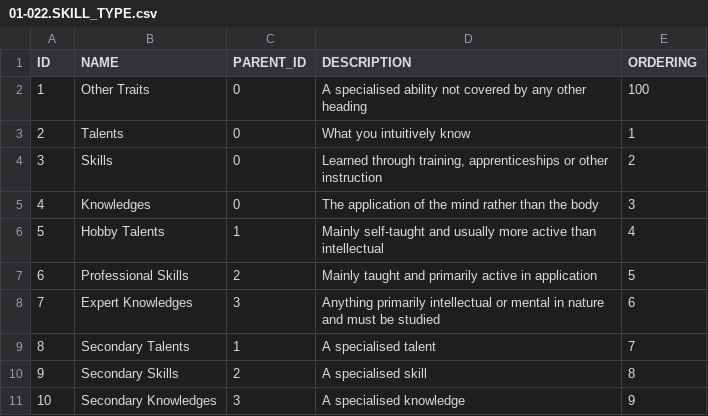
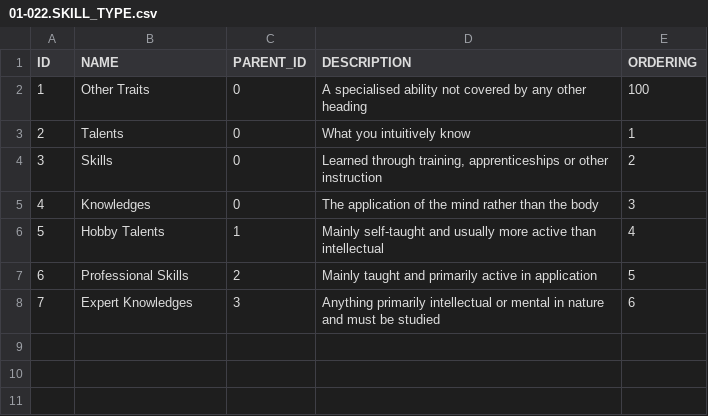
Before and after one commit to mieow/vampire-data, a CSV file: 01-022.SKILL_TYPE.csv, drawn as a sheet; the diff names each change by its address in the sheet, - before the commit and + after, or states it on an @@ line.

Commit message:
Removed Secondary ??? options

```diff
--- a/01-022.SKILL_TYPE.csv
+++ b/01-022.SKILL_TYPE.csv
-row 9: 8 | Secondary Talents | 1 | A specialised talent | 7
-row 10: 9 | Secondary Skills | 2 | A specialised skill | 8
-row 11: 10 | Secondary Knowledges | 3 | A specialised knowledge | 9
```
